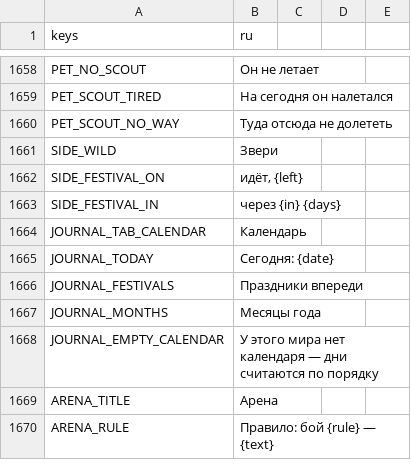
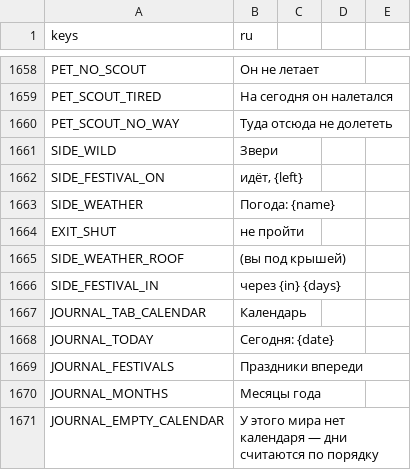
Before and after one commit to rapotekhin/dnd_llm, a CSV file: game/localization/strings.csv, drawn as a sheet; only a part is shown, gaps mark what is left out; the shorter side is filled out with more unchanged rows; the diff names each change by its address in the sheet, - before the commit and + after, or states it on an @@ line.

```diff
--- a/game/localization/strings.csv
+++ b/game/localization/strings.csv
+row 1663: SIDE_WEATHER | Погода: {name}
+row 1664: EXIT_SHUT | не пройти
+row 1665: SIDE_WEATHER_ROOF | (вы под крышей)
```
Also changed, not shown: 50 other files.
